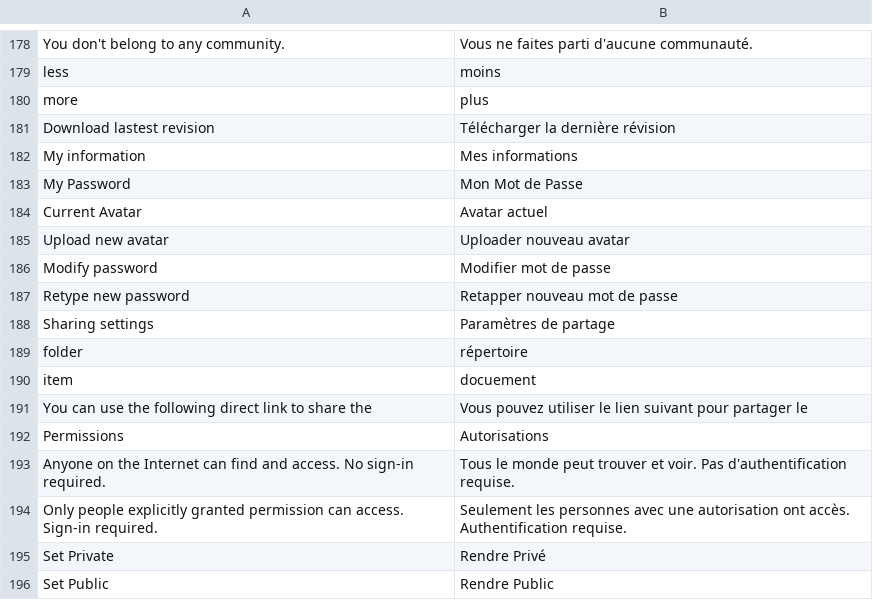
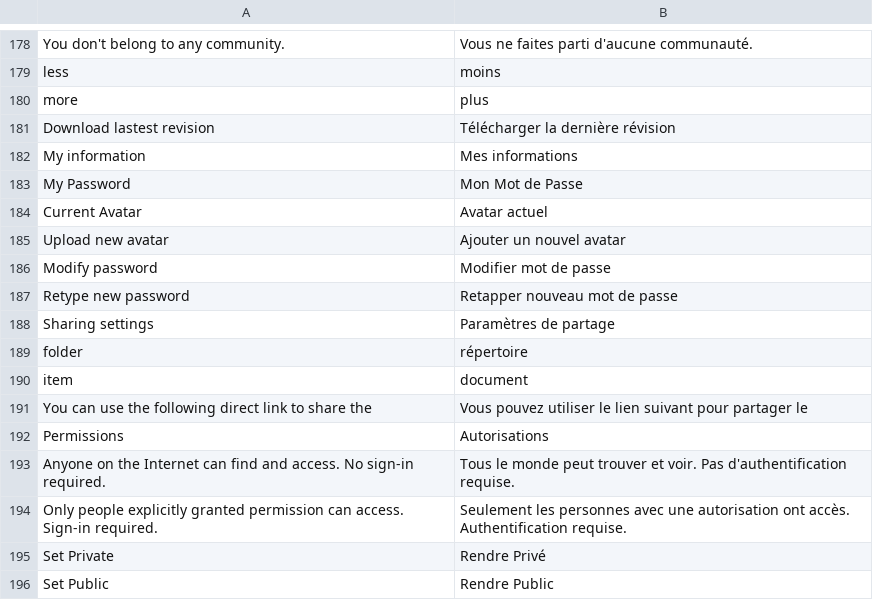
Before and after one commit to midasplatform/Midas, a CSV file: core/translation/fr-main.csv, drawn as a sheet; only a part is shown, gaps mark what is left out.

Commit message:
ENH: 0009592: Improve upload link management

```diff
--- a/core/translation/fr-main.csv
+++ b/core/translation/fr-main.csv
@@ -184,3 +184,3 @@ My Password;Mon Mot de Passe
 Current Avatar;Avatar actuel
-Upload new avatar;Uploader nouveau avatar
+Upload new avatar;Ajouter un nouvel avatar
 Modify password;Modifier mot de passe
@@ -189,3 +189,3 @@ Sharing settings;Paramètres de partage
 folder;répertoire
-item;docuement
+item;document
 You can use the following direct link to share the;Vous pouvez utiliser le lien suivant pour partager le
```
Also changed, not shown: 13 other files.
